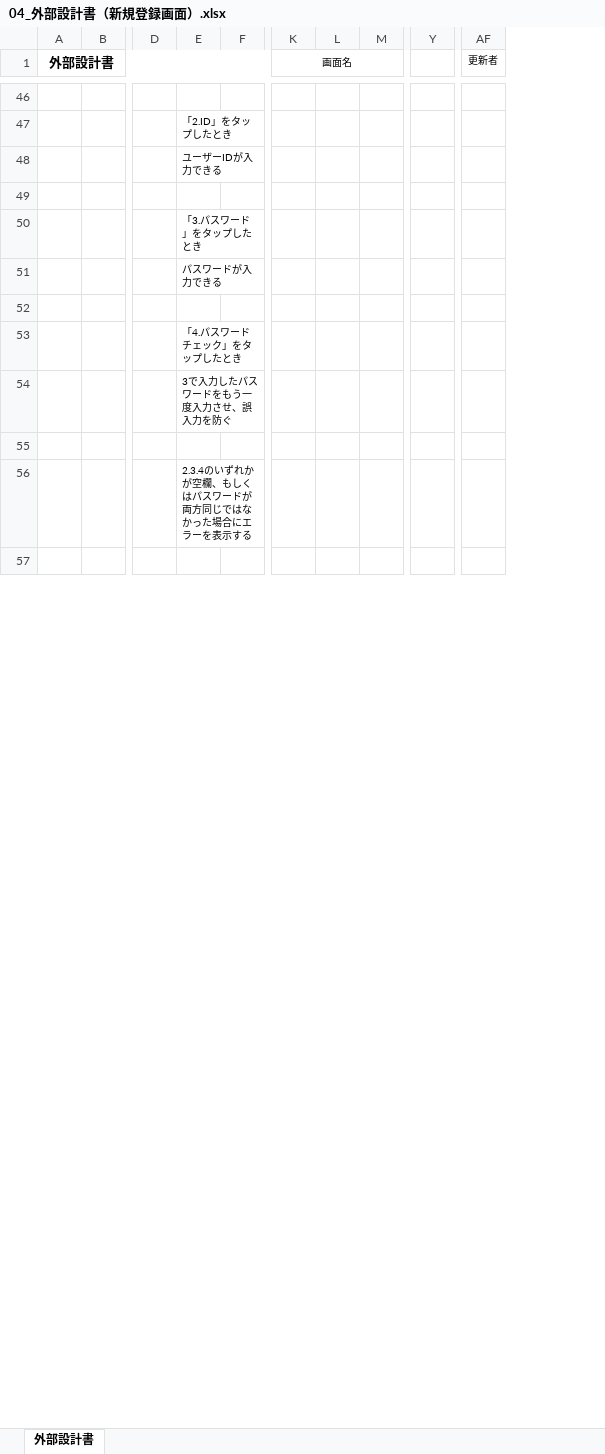
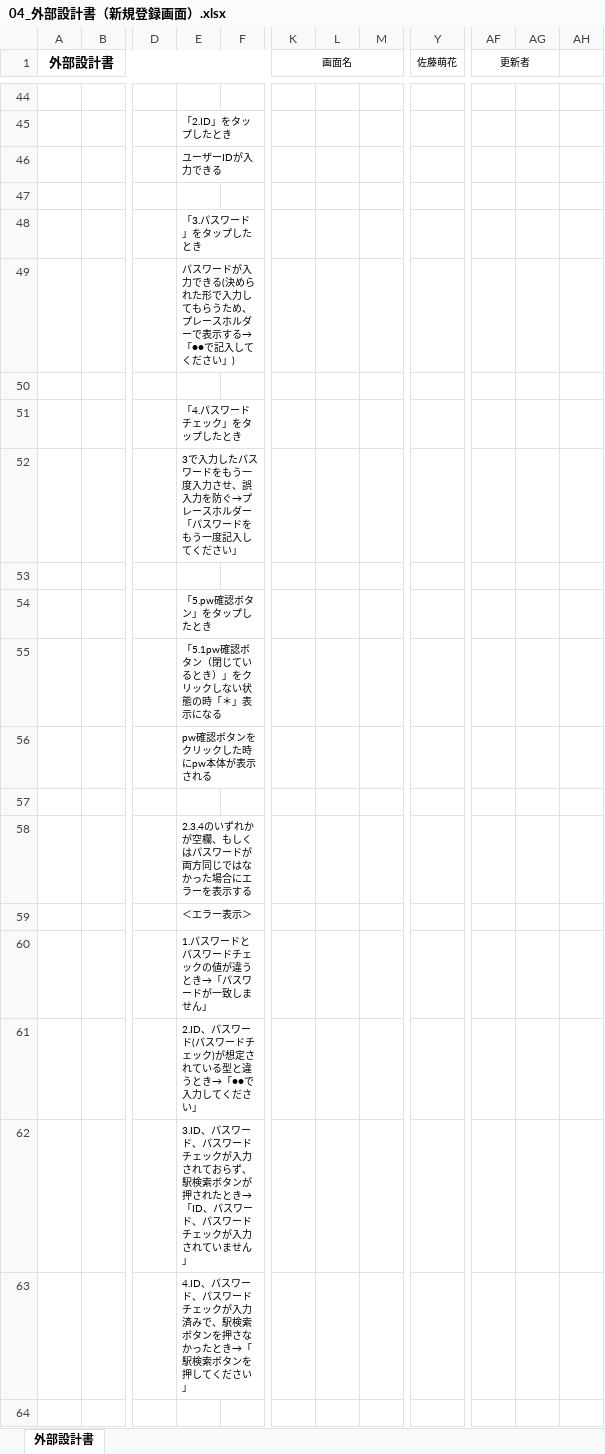
Before and after one commit to dojo2023/A-2, an Excel workbook: doc/外部設計/04_外部設計書（新規登録画面）.xlsx, sheet 外部設計書, drawn as a sheet; only a part is shown, gaps mark what is left out; values as stored, in another font and other column widths than the file's, no borders; charts and pictures not drawn; removed rows and columns are numbered as before the commit, all else as after; rows hold the shown columns only; the diff covers the shown part only; the diff names each change by its address in the sheet, - before the commit and + after, or states it on an @@ line.

Commit message:
Update 04_外部設計書（新規登録画面）.xlsx

```diff
--- a/doc/外部設計/04_外部設計書（新規登録画面）.xlsx (sheet 外部設計書)
+++ b/doc/外部設計/04_外部設計書（新規登録画面）.xlsx (sheet 外部設計書)
-column L, empty
+column L, empty
-column Y, empty
+column Y (佐藤萌花), empty
+column AG, empty
+column AH, empty
+AF1:AG1 merged
-E49: パスワードが入力できる
+E49: パスワードが入力できる(決められた形で入力してもらうため、プレースホルダーで表示する→「●●で記入してください」)
-E52: 3で入力したパスワードをもう一度入力させ、誤入力を防ぐ
+E52: 3で入力したパスワードをもう一度入力させ、誤入力を防ぐ→プレースホルダー「パスワードをもう一度記入してください」
+row 53: (empty)
+row 54:  |  |  | 「5.pw確認ボタン」をタップしたとき
+row 55:  |  |  | 「5.1pw確認ボタン（閉じているとき）」をクリックしない状態の時「＊」表示になる
+row 56:  |  |  | pw確認ボタンをクリックした時にpw本体が表示される
+row 59:  |  |  | ＜エラー表示＞
+row 60:  |  |  | 1.パスワードとパスワードチェックの値が違うとき→「パスワードが一致しません」
+row 61:  |  |  | 2.ID、パスワード(パスワードチェック)が想定されている型と違うとき→「●●で入力してください」
+row 62:  |  |  | 3.ID、パスワード、パスワードチェックが入力されておらず、駅検索ボタンが押されたとき→「ID、パスワード、パスワードチェックが入力されていません」
+row 63:  |  |  | 4.ID、パスワード、パスワードチェックが入力済みで、駅検索ボタンを押さなかったとき→「駅検索ボタンを押してください」
```
Also changed, not shown: 7 added rows, 12 removed rows, 7 edited cells, cell formats and merged cells elsewhere in this sheet, charts or pictures.
